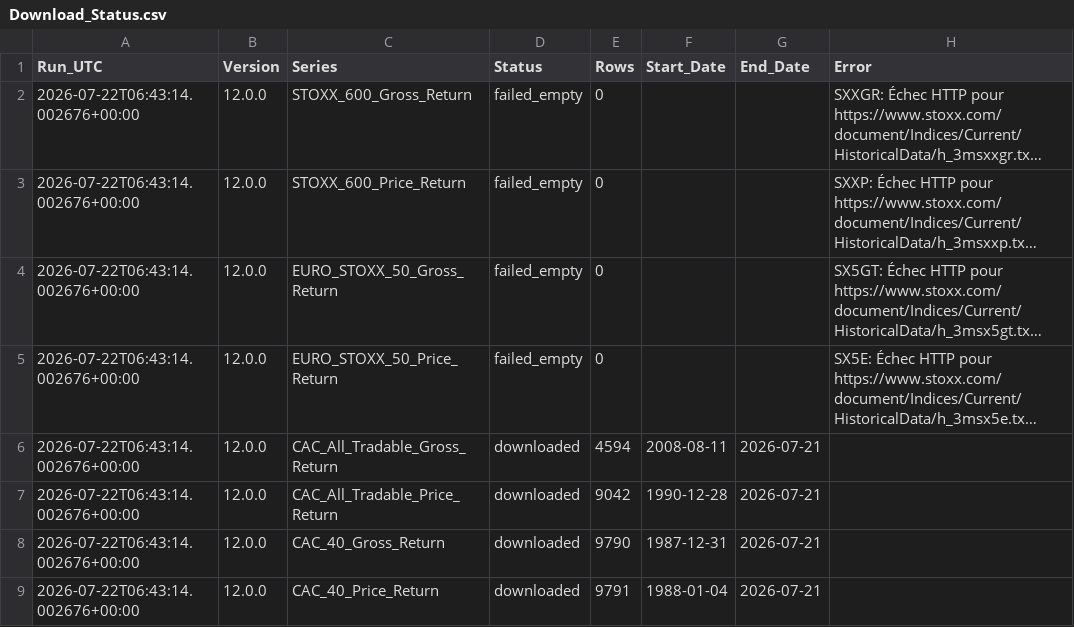
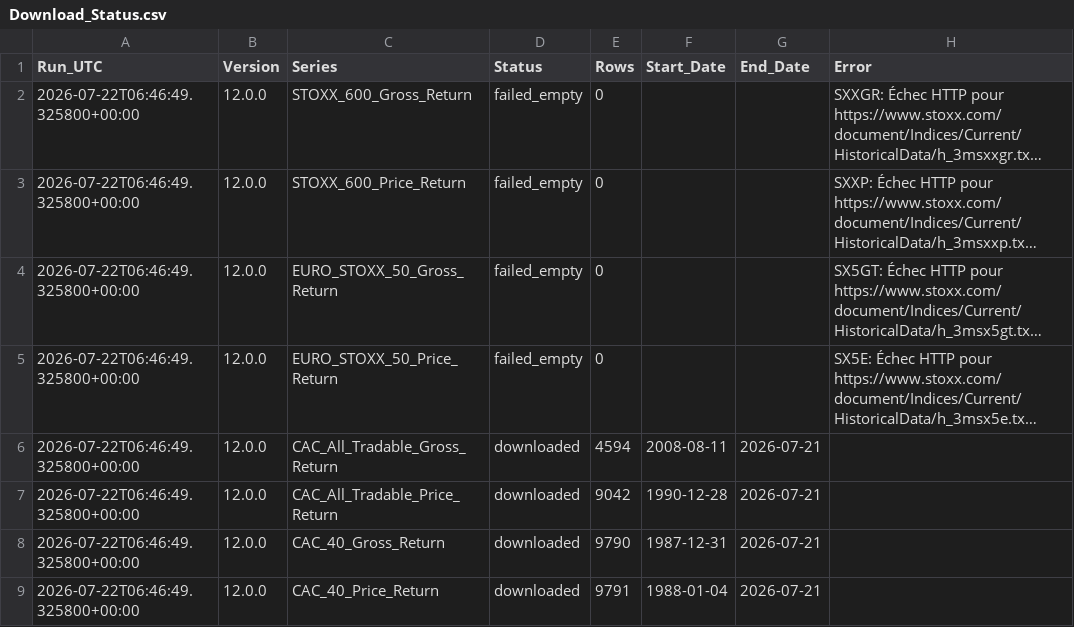
Before and after one commit to nndjoli/IndexesDownloader, a CSV file: index_histories/Download_Status.csv, drawn as a sheet; long unchanged cells end in …; the diff names each change by its address in the sheet, - before the commit and + after, or states it on an @@ line.

```diff
--- a/index_histories/Download_Status.csv
+++ b/index_histories/Download_Status.csv
-A2:A9 (Run_UTC): 2026-07-22T06:43:14.002676+00:00
+A2:A9 (Run_UTC): 2026-07-22T06:46:49.325800+00:00
```
Also changed, not shown: 1 other file.
